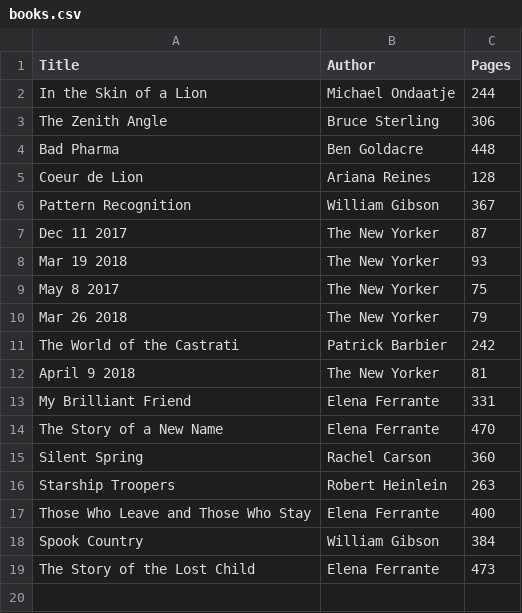
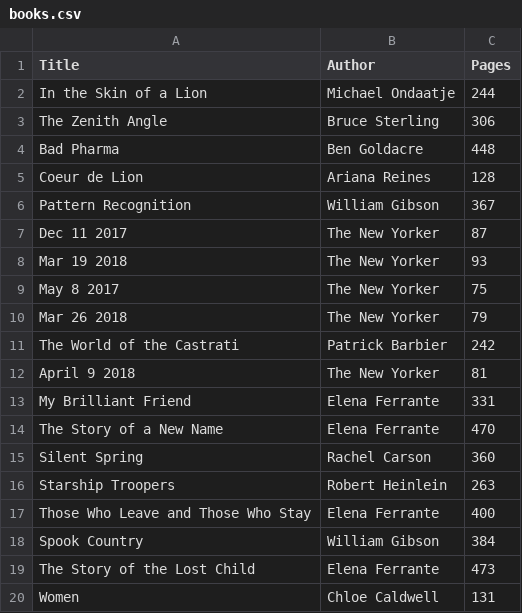
Before and after one commit to ptsteadman/notebook, a CSV file: books.csv, drawn as a sheet; the diff names each change by its address in the sheet, - before the commit and + after, or states it on an @@ line.

Commit message:
women

```diff
--- a/books.csv
+++ b/books.csv
+row 20: Women | Chloe Caldwell | 131
```
Also changed, not shown: 1 other file.
